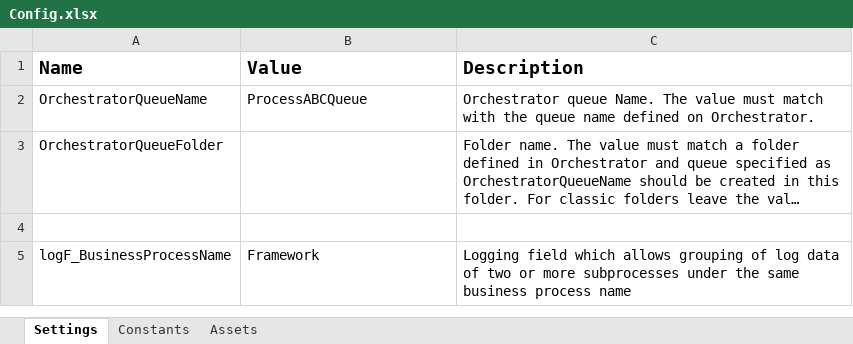
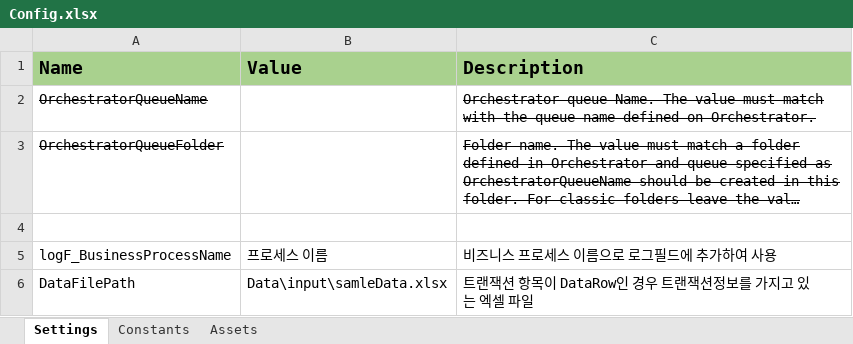
Before and after one commit to dexbob/RPA_Example, an Excel workbook: 00_NonQueue_REFramework/Data/Config.xlsx, sheet Settings, drawn as a sheet; long unchanged cells end in …; values as stored, in another font and other column widths than the file's, no borders; the diff names each change by its address in the sheet, - before the commit and + after, or states it on an @@ line.

```diff
--- a/00_NonQueue_REFramework/Data/Config.xlsx (sheet Settings)
+++ b/00_NonQueue_REFramework/Data/Config.xlsx (sheet Settings)
-A1:C1 fill: none
+A1:C1 fill: #A9D18E
-A2:A3 strikethrough: off
+A2:A3 strikethrough: on
-B2 (Value): ProcessABCQueue
+B2 (Value): (empty)
-C2:C3 strikethrough: off
+C2:C3 strikethrough: on
-B5 (Value): Framework
+B5 (Value): 프로세스 이름
-C5 (Description): Logging field which allows grouping of log data of two or more subprocesses under the same business process name
+C5 (Description): 비즈니스 프로세스 이름으로 로그필드에 추가하여 사용
+row 6: DataFilePath | Data\input\samleData.xlsx | 트랜잭션 항목이 DataRow인 경우 트랜잭션정보를 가지고 있는 엑셀 파일
```
Also changed, not shown: sheet Constants, sheet Assets, 8 other files.
